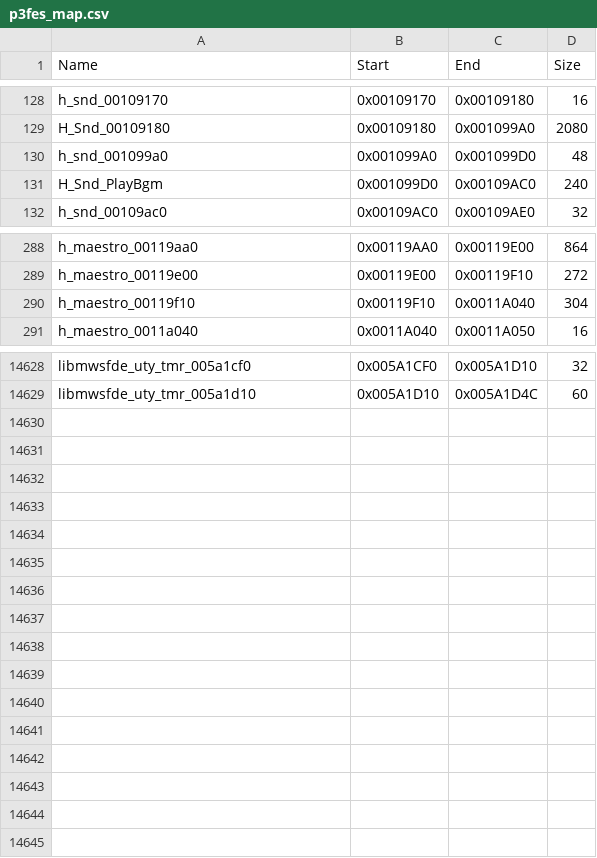
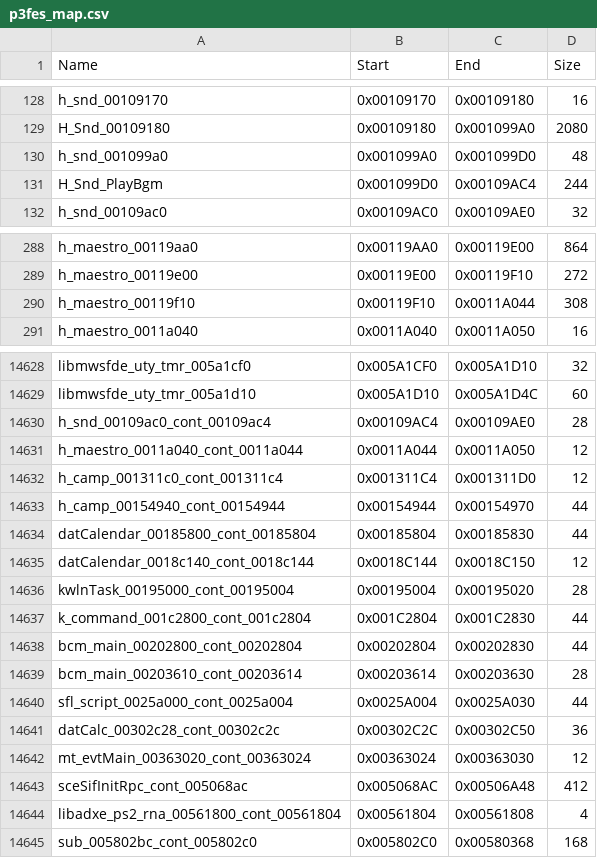
Before and after one commit to poopoocacacacaca/p3fes-recompiled, a CSV file: p3fes/p3fes_map.csv, drawn as a sheet; only a part is shown, gaps mark what is left out; the diff covers the shown part only.

Commit message:
Map: fix 19 functions that fell through into the middle of the next one
Their last branch's delay slot was the first instruction of the next map entry, so the generated code
skipped the delay slot and continued at end+4, where no entry exists: the guest thread went dormant
(the hang after the April 7 to April 8 day change, in datCalendar). Ranges now include the delay slot and
16 continuation entries (*_cont_XXXXXXXX) cover the fall-through addresses. One delay slot was not a nop:
libadxe_ps2_rna_005617f0 skipped its stack-pointer restore. check_fallthrough.py finds any new cases.

```diff
--- a/p3fes/p3fes_map.csv
+++ b/p3fes/p3fes_map.csv
@@ -130,3 +130,3 @@ H_Snd_00109180,0x00109180,0x001099A0,2080
 h_snd_001099a0,0x001099A0,0x001099D0,48
-H_Snd_PlayBgm,0x001099D0,0x00109AC0,240
+H_Snd_PlayBgm,0x001099D0,0x00109AC4,244
 h_snd_00109ac0,0x00109AC0,0x00109AE0,32
@@ -289,3 +289,3 @@ h_maestro_00119aa0,0x00119AA0,0x00119E00,864
 h_maestro_00119e00,0x00119E00,0x00119F10,272
-h_maestro_00119f10,0x00119F10,0x0011A040,304
+h_maestro_00119f10,0x00119F10,0x0011A044,308
 h_maestro_0011a040,0x0011A040,0x0011A050,16
@@ -14629 +14629,17 @@ libmwsfde_uty_tmr_005a1cf0,0x005A1CF0,0x005A1D10,32
 libmwsfde_uty_tmr_005a1d10,0x005A1D10,0x005A1D4C,60
+h_snd_00109ac0_cont_00109ac4,0x00109AC4,0x00109AE0,28
+h_maestro_0011a040_cont_0011a044,0x0011A044,0x0011A050,12
+h_camp_001311c0_cont_001311c4,0x001311C4,0x001311D0,12
+h_camp_00154940_cont_00154944,0x00154944,0x00154970,44
+datCalendar_00185800_cont_00185804,0x00185804,0x00185830,44
+datCalendar_0018c140_cont_0018c144,0x0018C144,0x0018C150,12
+kwlnTask_00195000_cont_00195004,0x00195004,0x00195020,28
+k_command_001c2800_cont_001c2804,0x001C2804,0x001C2830,44
+bcm_main_00202800_cont_00202804,0x00202804,0x00202830,44
+bcm_main_00203610_cont_00203614,0x00203614,0x00203630,28
+sfl_script_0025a000_cont_0025a004,0x0025A004,0x0025A030,44
+datCalc_00302c28_cont_00302c2c,0x00302C2C,0x00302C50,36
+mt_evtMain_00363020_cont_00363024,0x00363024,0x00363030,12
+sceSifInitRpc_cont_005068ac,0x005068AC,0x00506A48,412
+libadxe_ps2_rna_00561800_cont_00561804,0x00561804,0x00561808,4
+sub_005802bc_cont_005802c0,0x005802C0,0x00580368,168
```
Also changed, not shown: 34 edited cells elsewhere in this file, 1 other file.
